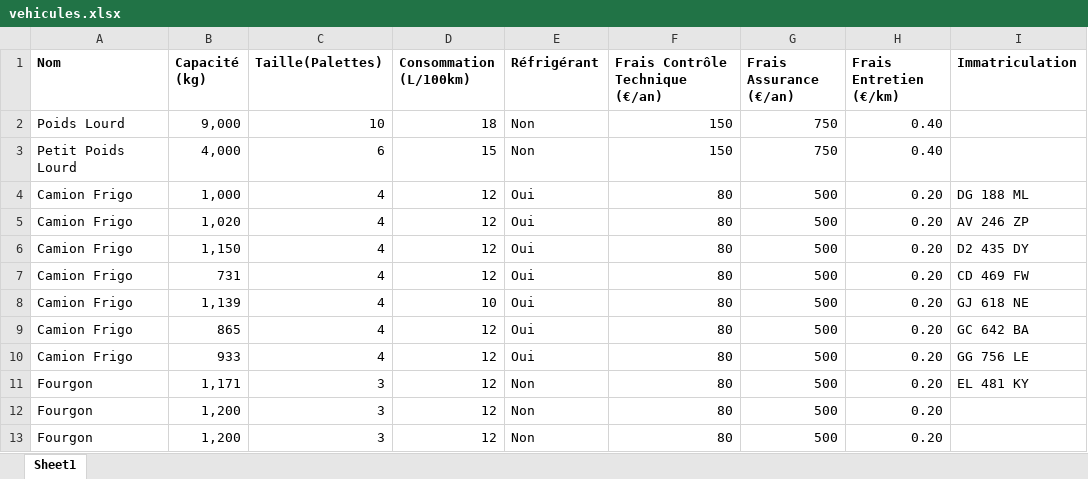
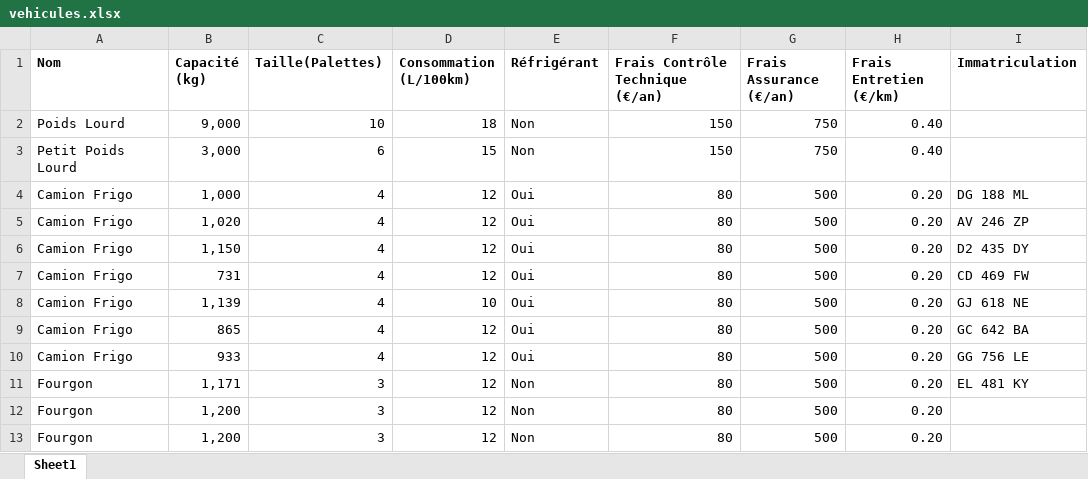
Before and after one commit to PierreLaur/routage-du-coeur, an Excel workbook: data/vehicules.xlsx, sheet Sheet1, drawn as a sheet; only a part is shown; values as stored, in another font and other column widths than the file's, no borders; the diff names each change by its address in the sheet, - before the commit and + after, or states it on an @@ line.

Commit message:
some more work on new data

```diff
--- a/data/vehicules.xlsx (sheet Sheet1)
+++ b/data/vehicules.xlsx (sheet Sheet1)
-B3 (Capacité (kg)): 4,000
+B3 (Capacité (kg)): 3,000
```
Also changed, not shown: data/points_de_ramasse.xlsx, problems/demands/0226.xlsx, 24 other files.
